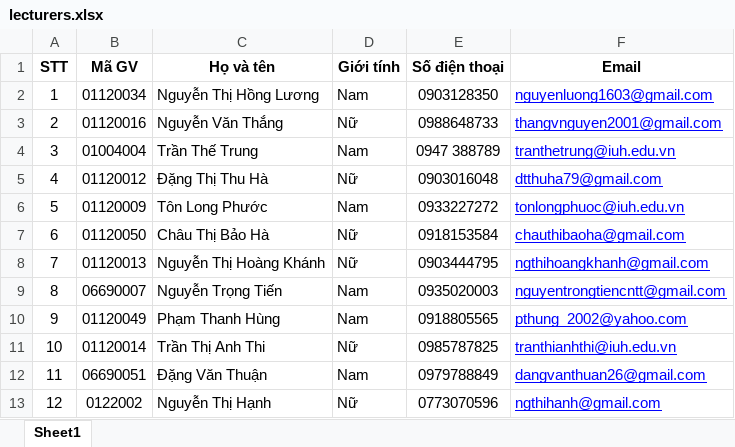
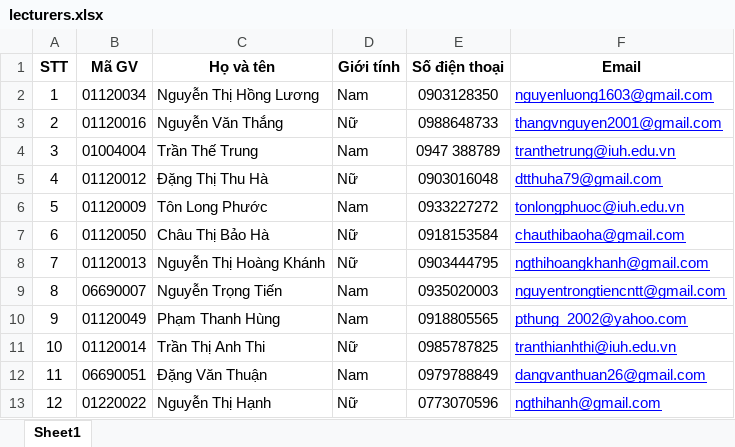
Before and after one commit to hoangnguyendev19/manage-graduation-thesis-iuh-be, an Excel workbook: public/uploads/lecturers.xlsx, sheet Sheet1, drawn as a sheet; values as stored, in another font and other column widths than the file's, no borders; the diff names each change by its address in the sheet, - before the commit and + after, or states it on an @@ line.

```diff
--- a/public/uploads/lecturers.xlsx (sheet Sheet1)
+++ b/public/uploads/lecturers.xlsx (sheet Sheet1)
-B13 (Mã GV): 0122002
+B13 (Mã GV): 01220022
```
Also changed, not shown: 1 other file.
